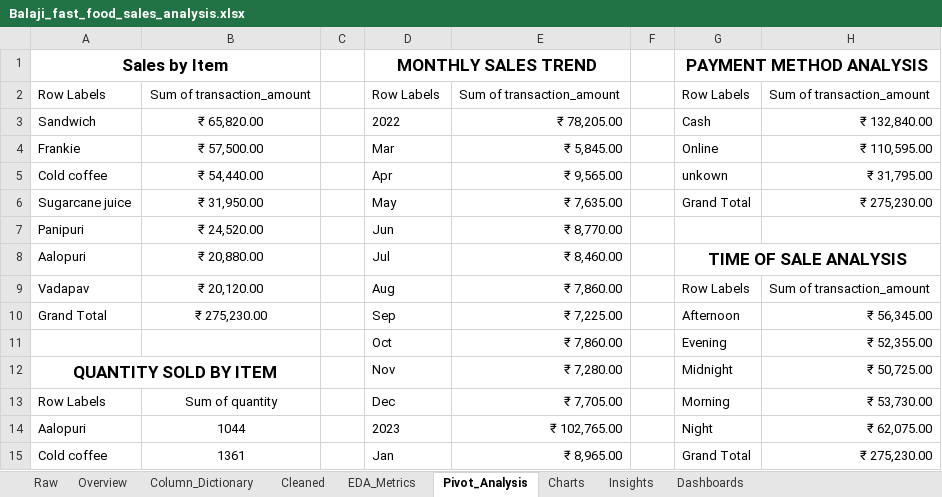
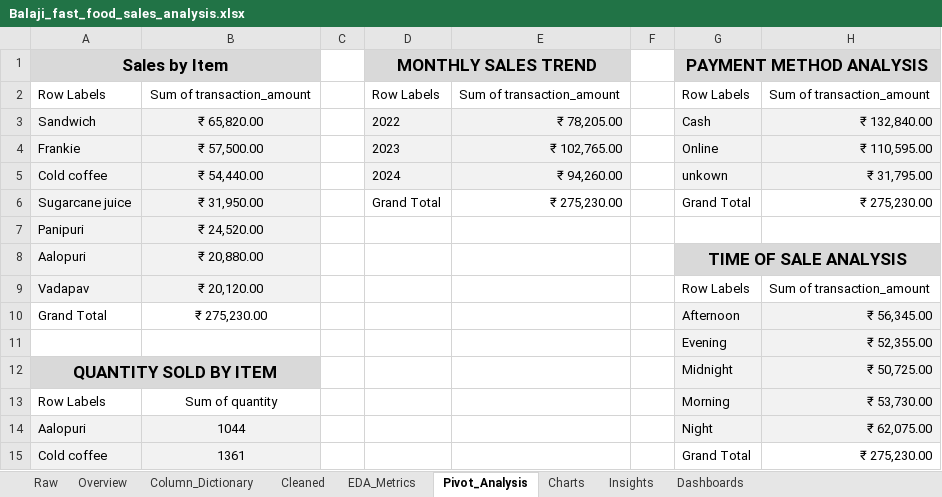
Before and after one commit to Sagarjain93/Data-Analytics-Portfolio, an Excel workbook: Excel-EDA/balaji_fast_food/Balaji_fast_food_sales_analysis.xlsx, sheet Pivot_Analysis, drawn as a sheet; only a part is shown; values as stored, in another font and other column widths than the file's, no borders; the diff covers the shown part only; the diff names each change by its address in the sheet, - before the commit and + after, or states it on an @@ line.

```diff
--- a/Excel-EDA/balaji_fast_food/Balaji_fast_food_sales_analysis.xlsx (sheet Pivot_Analysis)
+++ b/Excel-EDA/balaji_fast_food/Balaji_fast_food_sales_analysis.xlsx (sheet Pivot_Analysis)
-A1:B1 fill: none
+A1:B1 fill: #D9D9D9
-D1:E1 fill: none
+D1:E1 fill: #D9D9D9
-G1:H1 fill: none
+G1:H1 fill: #D9D9D9
-A3:B9 fill: none
+A3:B9 fill: #F2F2F2
-D3:E5 fill: none
+D3:E5 fill: #F2F2F2
-G3:H5 fill: none
+G3:H5 fill: #F2F2F2
-D4 (MONTHLY SALES TREND): Mar
+D4 (MONTHLY SALES TREND): 2023
-E4: ₹ 5,845.00
+E4: ₹ 102,765.00
-D5 (MONTHLY SALES TREND): Apr
+D5 (MONTHLY SALES TREND): 2024
-E5: ₹ 9,565.00
+E5: ₹ 94,260.00
-D6 (MONTHLY SALES TREND): May
+D6 (MONTHLY SALES TREND): Grand Total
-E6: ₹ 7,635.00
+E6: ₹ 275,230.00
-D7 (MONTHLY SALES TREND): Jun
+D7 (MONTHLY SALES TREND): (empty)
-E7: ₹ 8,770.00
+E7: (empty)
-D8 (MONTHLY SALES TREND): Jul
+D8 (MONTHLY SALES TREND): (empty)
-E8: ₹ 8,460.00
+E8: (empty)
-G8:H8 fill: none
+G8:H8 fill: #D9D9D9
-D9 (MONTHLY SALES TREND): Aug
+D9 (MONTHLY SALES TREND): (empty)
-E9: ₹ 7,860.00
+E9: (empty)
-D10 (MONTHLY SALES TREND): Sep
+D10 (MONTHLY SALES TREND): (empty)
-E10: ₹ 7,225.00
+E10: (empty)
-G10:H14 fill: none
+G10:H14 fill: #F2F2F2
-D11 (MONTHLY SALES TREND): Oct
+D11 (MONTHLY SALES TREND): (empty)
-E11: ₹ 7,860.00
+E11: (empty)
-A12:B12 fill: none
+A12:B12 fill: #D9D9D9
-D12 (MONTHLY SALES TREND): Nov
+D12 (MONTHLY SALES TREND): (empty)
-E12: ₹ 7,280.00
+E12: (empty)
-D13 (MONTHLY SALES TREND): Dec
+D13 (MONTHLY SALES TREND): (empty)
-E13: ₹ 7,705.00
+E13: (empty)
-A14:B15 fill: none
+A14:B15 fill: #F2F2F2
-D14 (MONTHLY SALES TREND): 2023
+D14 (MONTHLY SALES TREND): (empty)
-E14: ₹ 102,765.00
+E14: (empty)
-D15 (MONTHLY SALES TREND): Jan
+D15 (MONTHLY SALES TREND): (empty)
-E15: ₹ 8,965.00
+E15: (empty)
```
Also changed, not shown: 12 removed rows, 24 edited cells and cell formats elsewhere in this sheet, sheet Insights, charts or pictures.
